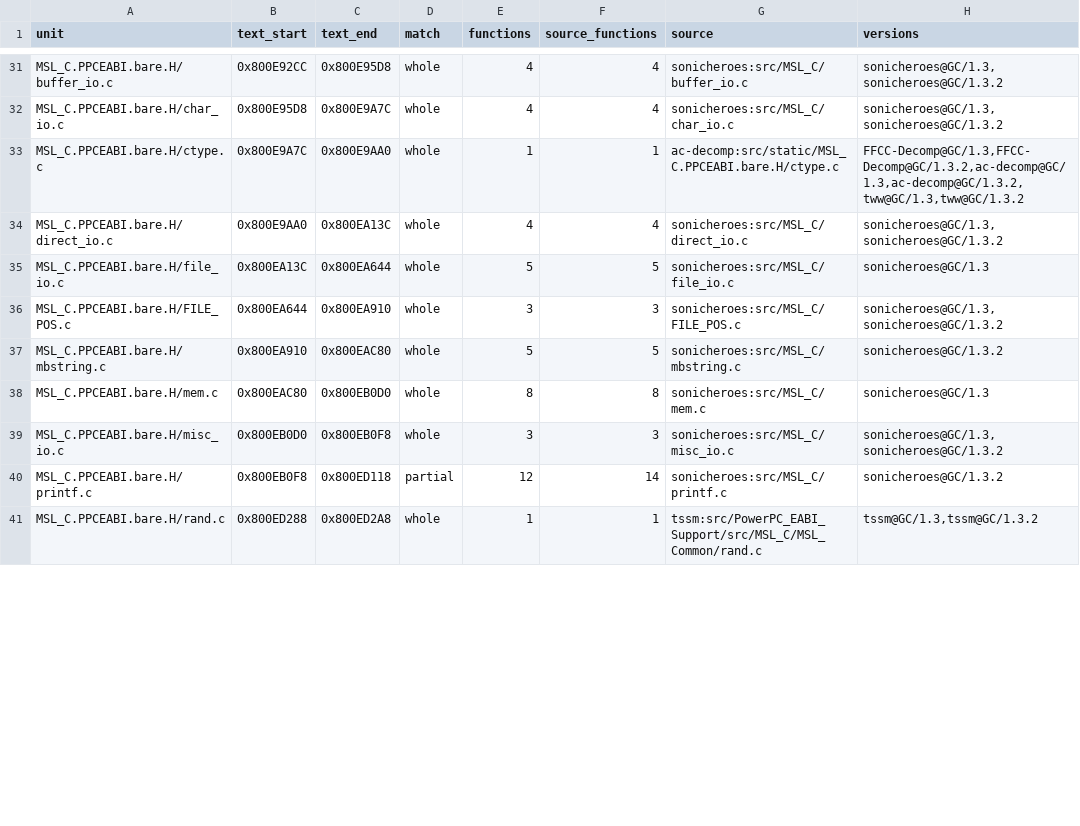
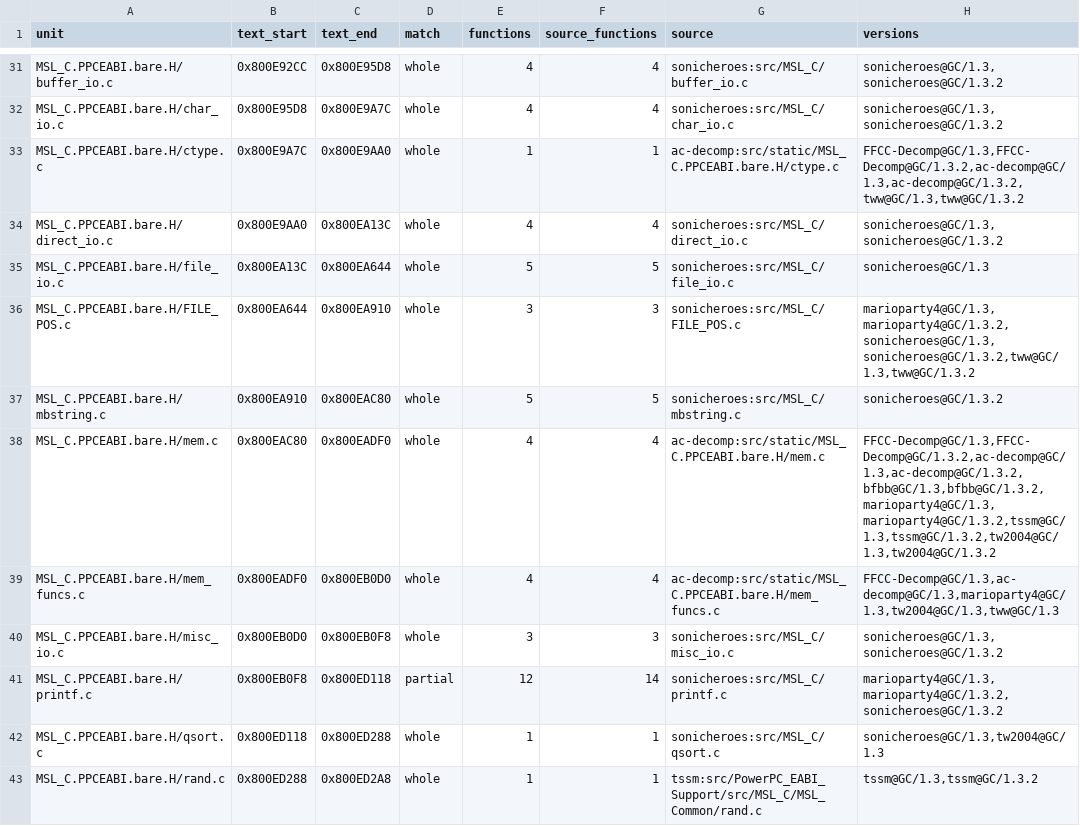
Before and after one commit to mitsevox/n100f, a TSV file: config/GIHE78/lib_units.tsv, drawn as a sheet; only a part is shown, gaps mark what is left out; the diff covers the shown part only.

```diff
--- a/config/GIHE78/lib_units.tsv
+++ b/config/GIHE78/lib_units.tsv
@@ -35,7 +35,9 @@ MSL_C.PPCEABI.bare.H/direct_io.c	0x800E9AA0	0x800EA13C	whole	4	4	sonicheroes:src
 MSL_C.PPCEABI.bare.H/file_io.c	0x800EA13C	0x800EA644	whole	5	5	sonicheroes:src/MSL_C/file_io.c	sonicheroes@GC/1.3
-MSL_C.PPCEABI.bare.H/FILE_POS.c	0x800EA644	0x800EA910	whole	3	3	sonicheroes:src/MSL_C/FILE_POS.c	sonicheroes@GC/1.3,sonicheroes@GC/1.3.2
+MSL_C.PPCEABI.bare.H/FILE_POS.c	0x800EA644	0x800EA910	whole	3	3	sonicheroes:src/MSL_C/FILE_POS.c	marioparty4@GC/1.3,marioparty4@GC/1.3.2,sonicheroes@GC/1.3,sonicheroes@GC/1.3.2,tww@GC/1.3,tww@GC/1.3.2
 MSL_C.PPCEABI.bare.H/mbstring.c	0x800EA910	0x800EAC80	whole	5	5	sonicheroes:src/MSL_C/mbstring.c	sonicheroes@GC/1.3.2
-MSL_C.PPCEABI.bare.H/mem.c	0x800EAC80	0x800EB0D0	whole	8	8	sonicheroes:src/MSL_C/mem.c	sonicheroes@GC/1.3
+MSL_C.PPCEABI.bare.H/mem.c	0x800EAC80	0x800EADF0	whole	4	4	ac-decomp:src/static/MSL_C.PPCEABI.bare.H/mem.c	FFCC-Decomp@GC/1.3,FFCC-Decomp@GC/1.3.2,ac-decomp@GC/1.3,ac-decomp@GC/1.3.2,bfbb@GC/1.3,bfbb@GC/1.3.2,marioparty4@GC/1.3,marioparty4@GC/1.3.2,tssm@GC/1.3,tssm@GC/1.3.2,tw2004@GC/1.3,tw2004@GC/1.3.2
+MSL_C.PPCEABI.bare.H/mem_funcs.c	0x800EADF0	0x800EB0D0	whole	4	4	ac-decomp:src/static/MSL_C.PPCEABI.bare.H/mem_funcs.c	FFCC-Decomp@GC/1.3,ac-decomp@GC/1.3,marioparty4@GC/1.3,tw2004@GC/1.3,tww@GC/1.3
 MSL_C.PPCEABI.bare.H/misc_io.c	0x800EB0D0	0x800EB0F8	whole	3	3	sonicheroes:src/MSL_C/misc_io.c	sonicheroes@GC/1.3,sonicheroes@GC/1.3.2
-MSL_C.PPCEABI.bare.H/printf.c	0x800EB0F8	0x800ED118	partial	12	14	sonicheroes:src/MSL_C/printf.c	sonicheroes@GC/1.3.2
+MSL_C.PPCEABI.bare.H/printf.c	0x800EB0F8	0x800ED118	partial	12	14	sonicheroes:src/MSL_C/printf.c	marioparty4@GC/1.3,marioparty4@GC/1.3.2,sonicheroes@GC/1.3.2
+MSL_C.PPCEABI.bare.H/qsort.c	0x800ED118	0x800ED288	whole	1	1	sonicheroes:src/MSL_C/qsort.c	sonicheroes@GC/1.3,tw2004@GC/1.3
 MSL_C.PPCEABI.bare.H/rand.c	0x800ED288	0x800ED2A8	whole	1	1	tssm:src/PowerPC_EABI_Support/src/MSL_C/MSL_Common/rand.c	tssm@GC/1.3,tssm@GC/1.3.2
```
Also changed, not shown: 32 edited cells elsewhere in this file, 6 other files.
